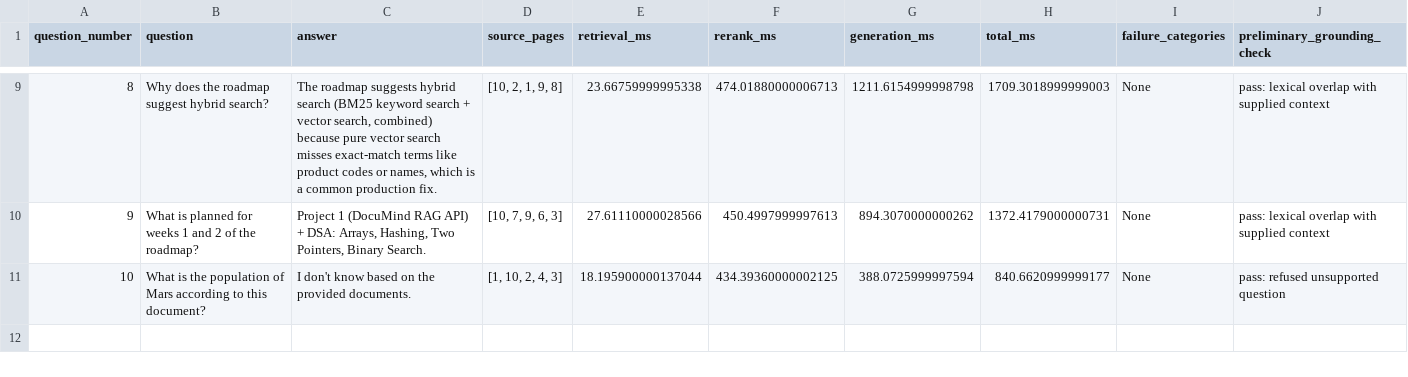
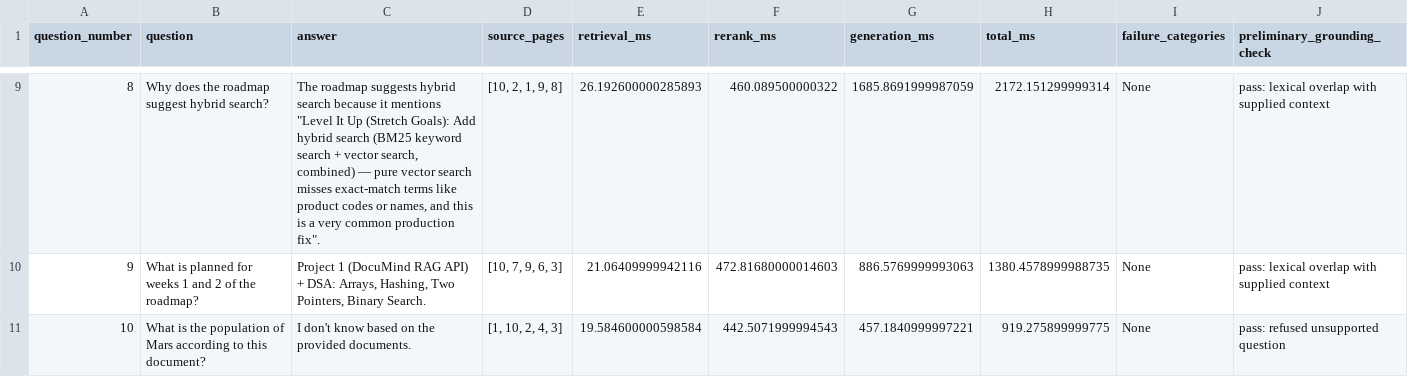
Before and after one commit to ShashwatK27/DocuMind, a CSV file: experiment/generation_smoke_test_results.csv, drawn as a sheet; only a part is shown, gaps mark what is left out; the diff covers the shown part only.

```diff
--- a/experiment/generation_smoke_test_results.csv
+++ b/experiment/generation_smoke_test_results.csv
@@ -17,3 +17,3 @@ question_number,question,answer,source_pages,retrieval_ms,rerank_ms,generation_m
-8,Why does the roadmap suggest hybrid search?,"The roadmap suggests hybrid search (BM25 keyword search + vector search, combined) because pure vector search misses exact-match terms like product codes or names, which is a common production fix.","[10, 2, 1, 9, 8]",23.66759999995338,474.01880000006713,1211.6154999998798,1709.3018999999003,None,pass: lexical overlap with supplied context
-9,What is planned for weeks 1 and 2 of the roadmap?,"Project 1 (DocuMind RAG API) + DSA: Arrays, Hashing, Two Pointers, Binary Search.","[10, 7, 9, 6, 3]",27.61110000028566,450.4997999997613,894.3070000000262,1372.4179000000731,None,pass: lexical overlap with supplied context
-10,What is the population of Mars according to this document?,I don't know based on the provided documents.,"[1, 10, 2, 4, 3]",18.195900000137044,434.39360000002125,388.0725999997594,840.6620999999177,None,pass: refused unsupported question
+8,Why does the roadmap suggest hybrid search?,"The roadmap suggests hybrid search because it mentions ""Level It Up (Stretch Goals): Add hybrid search (BM25 keyword search + vector search, combined) — pure vector search misses exact-match terms like product codes or names, and this is a very common production fix"".","[10, 2, 1, 9, 8]",26.192600000285893,460.089500000322,1685.8691999987059,2172.151299999314,None,pass: lexical overlap with supplied context
+9,What is planned for weeks 1 and 2 of the roadmap?,"Project 1 (DocuMind RAG API) + DSA: Arrays, Hashing, Two Pointers, Binary Search.","[10, 7, 9, 6, 3]",21.06409999942116,472.81680000014603,886.5769999993063,1380.4578999988735,None,pass: lexical overlap with supplied context
+10,What is the population of Mars according to this document?,I don't know based on the provided documents.,"[1, 10, 2, 4, 3]",19.584600000598584,442.5071999994543,457.1840999997221,919.275899999775,None,pass: refused unsupported question
```
Also changed, not shown: 32 edited cells elsewhere in this file, 3 other files.
